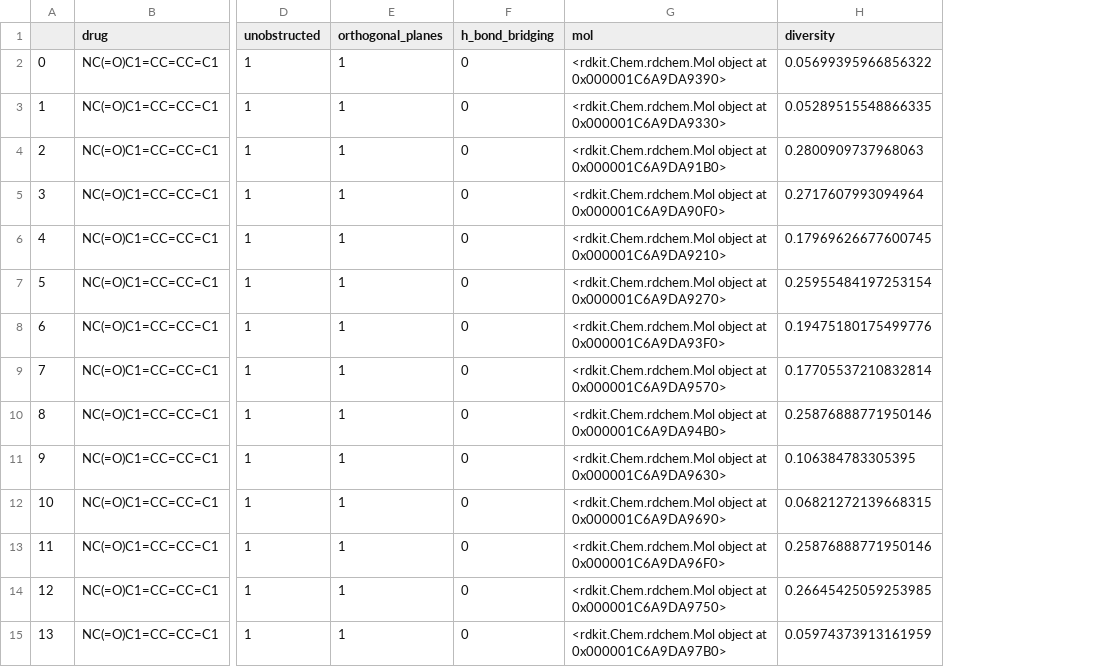
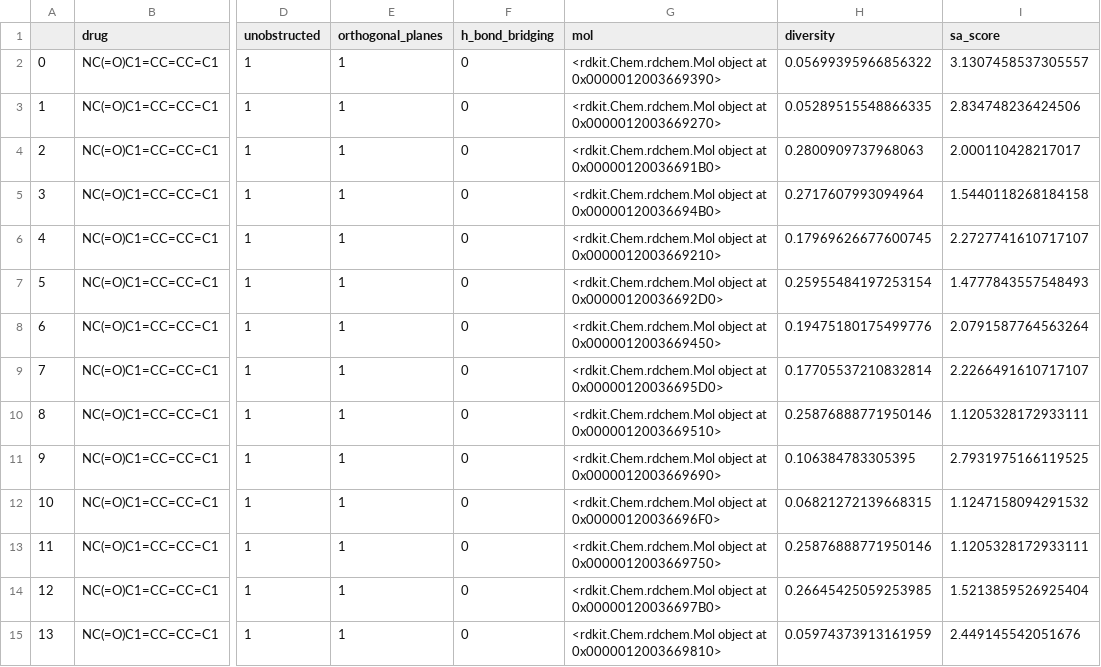
Before and after one commit to SoloWayG/GOLEM, a CSV file: results/NC(=O)C1=CC=CC=C1.csv, drawn as a sheet; only a part is shown, gaps mark what is left out; the diff covers the shown part only; the diff names each change by its address in the sheet, - before the commit and + after, or states it on an @@ line.

```diff
--- a/results/NC(=O)C1=CC=CC=C1.csv
+++ b/results/NC(=O)C1=CC=CC=C1.csv
+column I (sa_score), rows 2-15: 3.1307458537305557 | 2.834748236424506 | 2.000110428217017 | 1.5440118268184158 | 2.2727741610717107 | 1.4777843557548493 | 2.0791587764563264 | 2.2266491610717107 | 1.1205328172933111 | 2.7931975166119525 | 1.1247158094291532 | 1.1205328172933111 | 1.5213859526925404 | 2.449145542051676
-G2 (mol): …object at 0x000001C6A9DA9390>
+G2 (mol): …object at 0x0000012003669390>
-G3 (mol): …object at 0x000001C6A9DA9330>
+G3 (mol): …object at 0x0000012003669270>
-G4 (mol): …object at 0x000001C6A9DA91B0>
+G4 (mol): …object at 0x00000120036691B0>
-G5 (mol): …object at 0x000001C6A9DA90F0>
+G5 (mol): …object at 0x00000120036694B0>
-G6 (mol): …object at 0x000001C6A9DA9210>
+G6 (mol): …object at 0x0000012003669210>
-G7 (mol): …object at 0x000001C6A9DA9270>
+G7 (mol): …object at 0x00000120036692D0>
-G8 (mol): …object at 0x000001C6A9DA93F0>
+G8 (mol): …object at 0x0000012003669450>
-G9 (mol): …object at 0x000001C6A9DA9570>
+G9 (mol): …object at 0x00000120036695D0>
-G10 (mol): …object at 0x000001C6A9DA94B0>
+G10 (mol): …object at 0x0000012003669510>
-G11 (mol): …object at 0x000001C6A9DA9630>
+G11 (mol): …object at 0x0000012003669690>
-G12 (mol): …object at 0x000001C6A9DA9690>
+G12 (mol): …object at 0x00000120036696F0>
-G13 (mol): …object at 0x000001C6A9DA96F0>
+G13 (mol): …object at 0x0000012003669750>
-G14 (mol): …object at 0x000001C6A9DA9750>
+G14 (mol): …object at 0x00000120036697B0>
-G15 (mol): …object at 0x000001C6A9DA97B0>
+G15 (mol): …object at 0x0000012003669810>
```
Also changed, not shown: 20 edited cells elsewhere in this file, results/CC(=O)Nc1nnc(s1)S(N)(=O)=O.csv, results/CN1C=NC2=C1C(=O)N(C)C(=O)N2C.csv, 3 other files.
